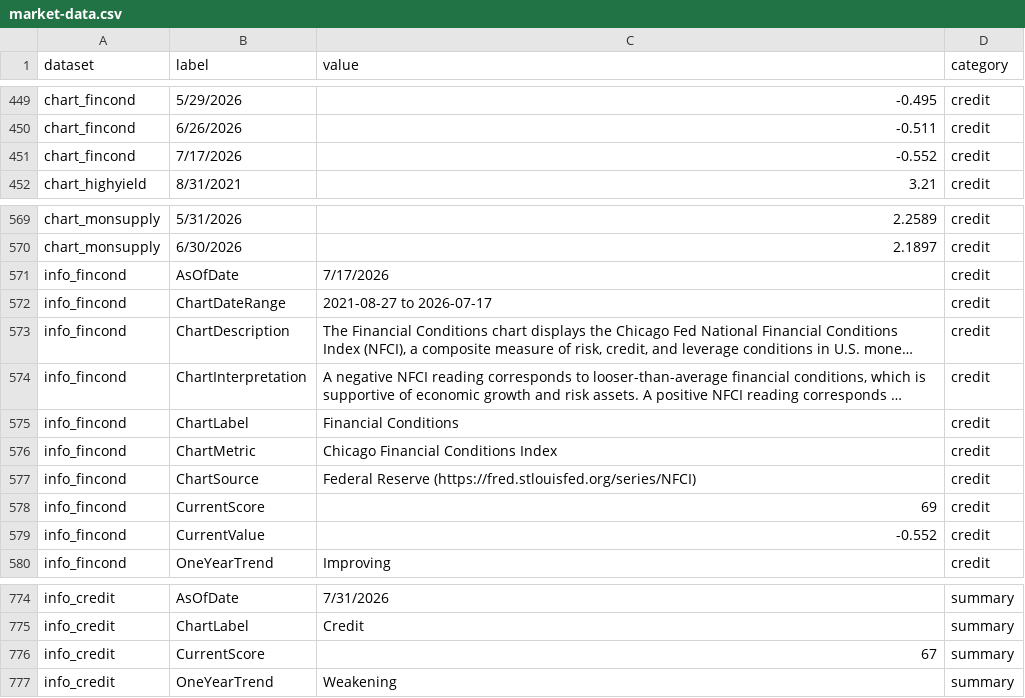
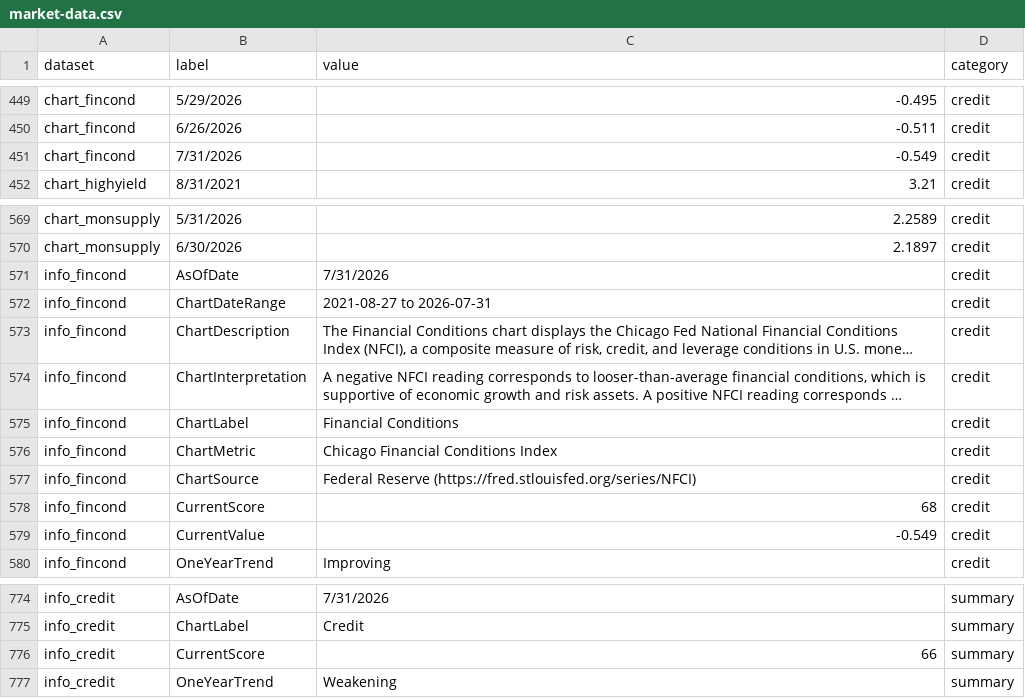
Before and after one commit to ahoward-quartz/qpim-market-dashboard, a CSV file: public/market-data.csv, drawn as a sheet; only a part is shown, gaps mark what is left out; long unchanged cells end in …; the diff names each change by its address in the sheet, - before the commit and + after, or states it on an @@ line.

```diff
--- a/public/market-data.csv
+++ b/public/market-data.csv
-B451 (label): 7/17/2026
+B451 (label): 7/31/2026
-C451 (value): -0.552
+C451 (value): -0.549
-C571 (value): 7/17/2026
+C571 (value): 7/31/2026
-C572 (value): 2021-08-27 to 2026-07-17
+C572 (value): 2021-08-27 to 2026-07-31
-C578 (value): 69
+C578 (value): 68
-C579 (value): -0.552
+C579 (value): -0.549
-C776 (value): 67
+C776 (value): 66
```
